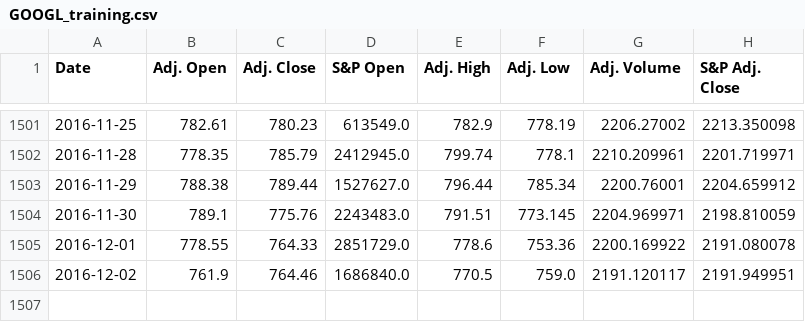
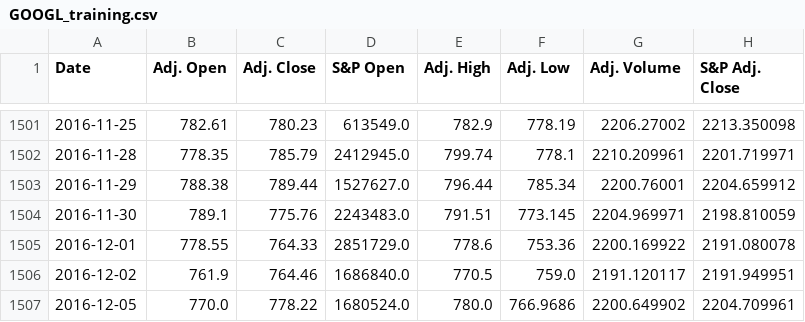
Before and after one commit to TarangKhanna/StockForcasting, a CSV file: MachineLearning/data/GOOGL_training.csv, drawn as a sheet; only a part is shown, gaps mark what is left out; the diff names each change by its address in the sheet, - before the commit and + after, or states it on an @@ line.

```diff
--- a/MachineLearning/data/GOOGL_training.csv
+++ b/MachineLearning/data/GOOGL_training.csv
+row 1507: 2016-12-05 | 770.0 | 778.22 | 1680524.0 | 780.0 | 766.9686 | 2200.649902 | 2204.709961
```
Also changed, not shown: MachineLearning/data/GOOGL_merged.csv, 8 other files.
